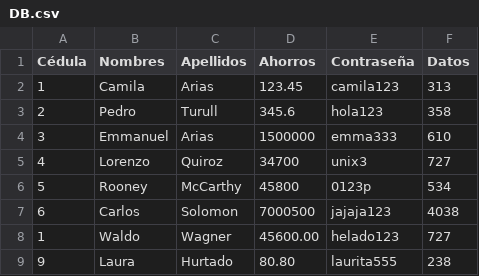
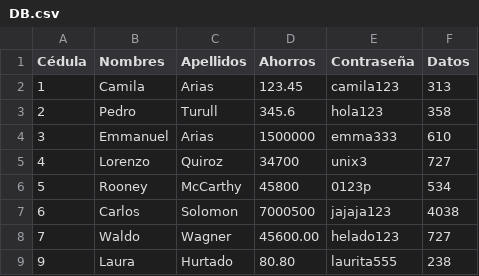
Before and after one commit to camiladlsa/Registro-de-datos, a CSV file: DB.csv, drawn as a sheet.

Commit message:
Update DB.csv

```diff
--- a/DB.csv
+++ b/DB.csv
@@ -7,3 +7,3 @@ Cédula,Nombres,Apellidos,Ahorros,Contraseña,Datos
 6,Carlos,Solomon,7000500,jajaja123,4038,
-1,Waldo,Wagner,45600.00,helado123,727
+7,Waldo,Wagner,45600.00,helado123,727
 9,Laura,Hurtado,80.80,laurita555,238
```
